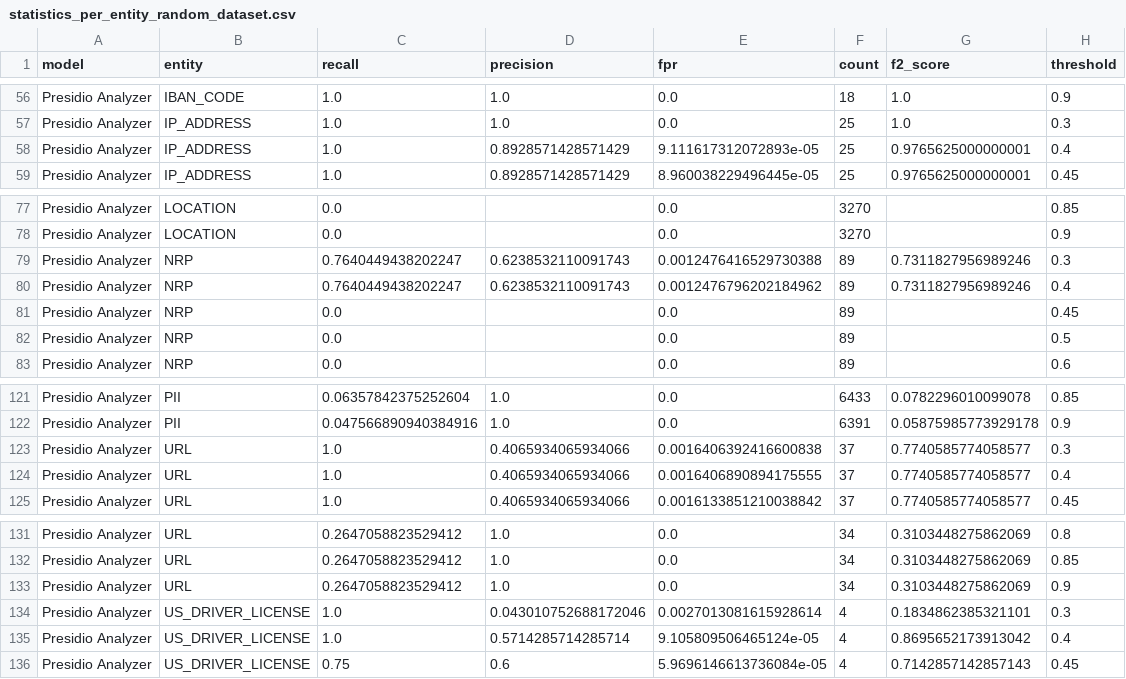
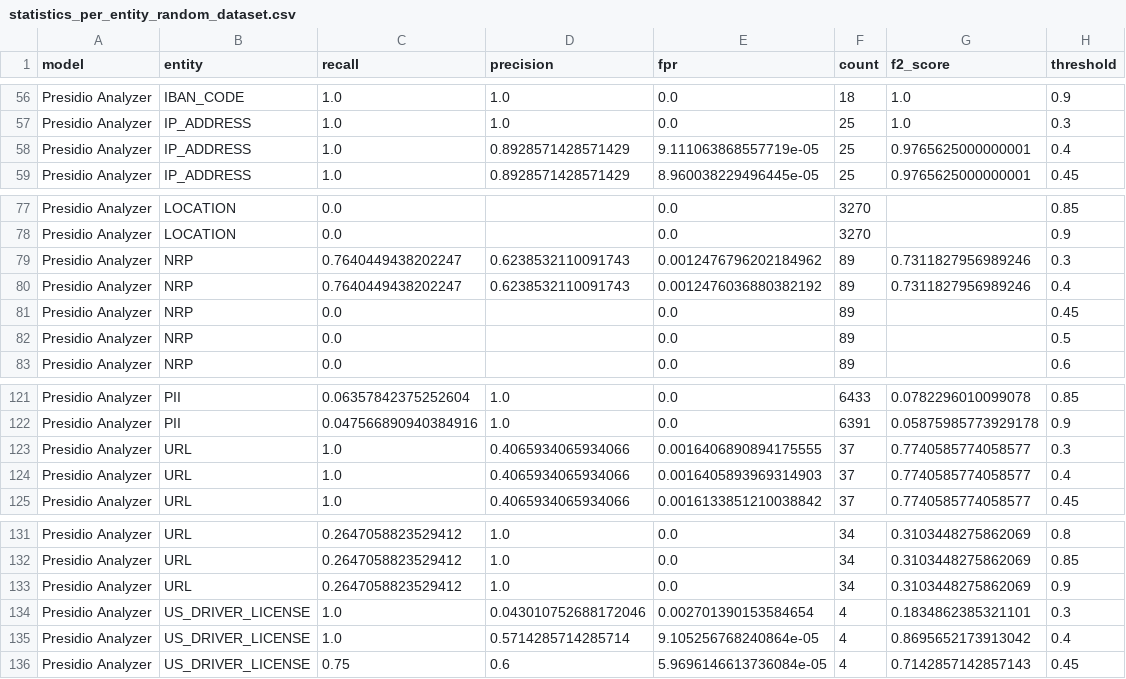
Before and after one commit to dettanym/presidio-research, a CSV file: notebooks/statistics_per_entity_random_dataset.csv, drawn as a sheet; only a part is shown, gaps mark what is left out; the diff covers the shown part only.

```diff
--- a/notebooks/statistics_per_entity_random_dataset.csv
+++ b/notebooks/statistics_per_entity_random_dataset.csv
@@ -57,3 +57,3 @@ Presidio Analyzer,IBAN_CODE,1.0,1.0,0.0,18,1.0,0.9
 Presidio Analyzer,IP_ADDRESS,1.0,1.0,0.0,25,1.0,0.3
-Presidio Analyzer,IP_ADDRESS,1.0,0.8928571428571429,9.111617312072893e-05,25,0.9765625000000001,0.4
+Presidio Analyzer,IP_ADDRESS,1.0,0.8928571428571429,9.111063868557719e-05,25,0.9765625000000001,0.4
 Presidio Analyzer,IP_ADDRESS,1.0,0.8928571428571429,8.960038229496445e-05,25,0.9765625000000001,0.45
@@ -78,4 +78,4 @@ Presidio Analyzer,LOCATION,0.0,,0.0,3270,,0.85
 Presidio Analyzer,LOCATION,0.0,,0.0,3270,,0.9
-Presidio Analyzer,NRP,0.7640449438202247,0.6238532110091743,0.0012476416529730388,89,0.7311827956989246,0.3
-Presidio Analyzer,NRP,0.7640449438202247,0.6238532110091743,0.0012476796202184962,89,0.7311827956989246,0.4
+Presidio Analyzer,NRP,0.7640449438202247,0.6238532110091743,0.0012476796202184962,89,0.7311827956989246,0.3
+Presidio Analyzer,NRP,0.7640449438202247,0.6238532110091743,0.0012476036880382192,89,0.7311827956989246,0.4
 Presidio Analyzer,NRP,0.0,,0.0,89,,0.45
@@ -122,4 +122,4 @@ Presidio Analyzer,PII,0.06357842375252604,1.0,0.0,6433,0.0782296010099078,0.85
 Presidio Analyzer,PII,0.047566890940384916,1.0,0.0,6391,0.05875985773929178,0.9
-Presidio Analyzer,URL,1.0,0.4065934065934066,0.0016406392416600838,37,0.7740585774058577,0.3
-Presidio Analyzer,URL,1.0,0.4065934065934066,0.0016406890894175555,37,0.7740585774058577,0.4
+Presidio Analyzer,URL,1.0,0.4065934065934066,0.0016406890894175555,37,0.7740585774058577,0.3
+Presidio Analyzer,URL,1.0,0.4065934065934066,0.0016405893969314903,37,0.7740585774058577,0.4
 Presidio Analyzer,URL,1.0,0.4065934065934066,0.0016133851210038842,37,0.7740585774058577,0.45
@@ -133,4 +133,4 @@ Presidio Analyzer,URL,0.2647058823529412,1.0,0.0,34,0.3103448275862069,0.85
 Presidio Analyzer,URL,0.2647058823529412,1.0,0.0,34,0.3103448275862069,0.9
-Presidio Analyzer,US_DRIVER_LICENSE,1.0,0.043010752688172046,0.0027013081615928614,4,0.1834862385321101,0.3
-Presidio Analyzer,US_DRIVER_LICENSE,1.0,0.5714285714285714,9.105809506465124e-05,4,0.8695652173913042,0.4
+Presidio Analyzer,US_DRIVER_LICENSE,1.0,0.043010752688172046,0.002701390153584654,4,0.1834862385321101,0.3
+Presidio Analyzer,US_DRIVER_LICENSE,1.0,0.5714285714285714,9.105256768240864e-05,4,0.8695652173913042,0.4
 Presidio Analyzer,US_DRIVER_LICENSE,0.75,0.6,5.9696146613736084e-05,4,0.7142857142857143,0.45
```
Also changed, not shown: 30 edited cells elsewhere in this file.
